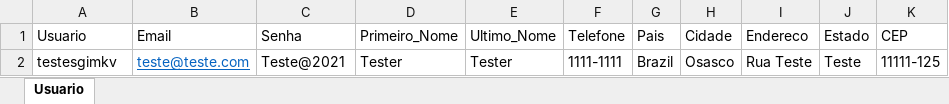
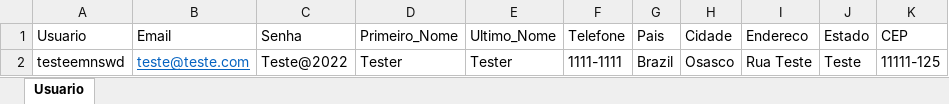
Before and after one commit to gabrielms01/Advantage-Shoopping, an Excel workbook: Usuario_Cadastro.xlsx, sheet Usuario, drawn as a sheet; values as stored, in another font and other column widths than the file's, no borders; the diff names each change by its address in the sheet, - before the commit and + after, or states it on an @@ line.

```diff
--- a/Usuario_Cadastro.xlsx (sheet Usuario)
+++ b/Usuario_Cadastro.xlsx (sheet Usuario)
-A2 (Usuario): testesgimkv
+A2 (Usuario): testeemnswd
-C2 (Senha): Teste@2021
+C2 (Senha): Teste@2022
```
Also changed, not shown: 4 other files.
